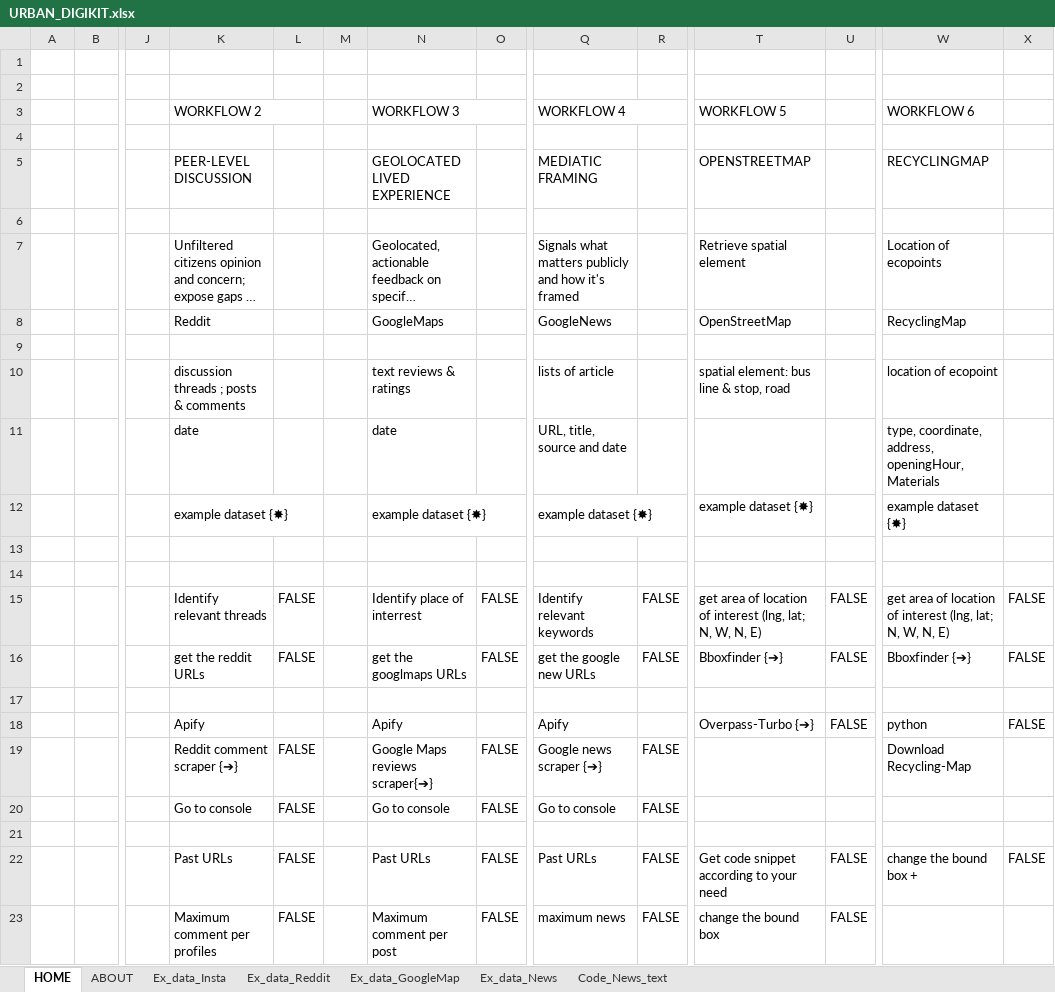
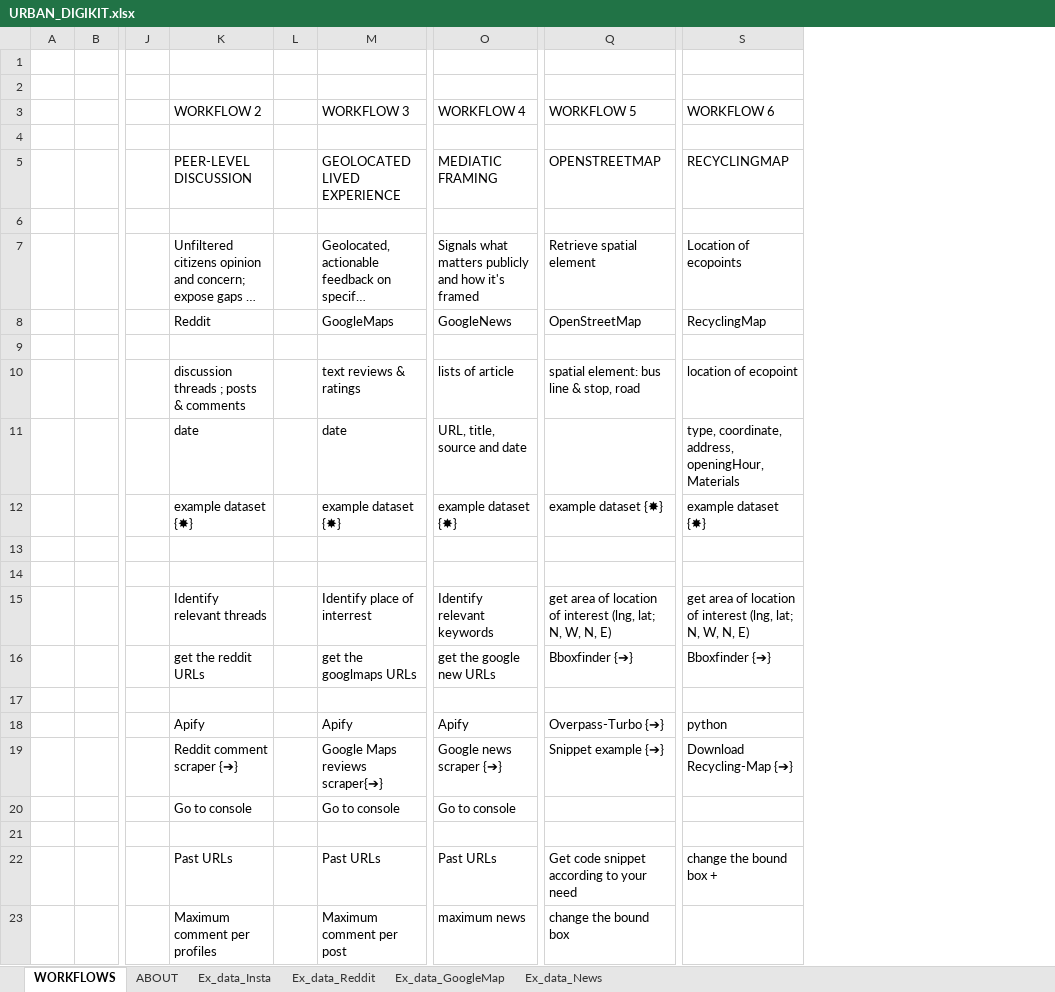
Before and after one commit to Julie989/Urban_digikit.io, an Excel workbook: assets/URBAN_DIGIKIT.xlsx, sheet WORKFLOWS, drawn as a sheet; only a part is shown, gaps mark what is left out; long unchanged cells end in …; values as stored, in another font and other column widths than the file's, no cell formats; charts and pictures not drawn; removed rows and columns are numbered as before the commit, all else as after; the diff names each change by its address in the sheet, - before the commit and + after, or states it on an @@ line.

```diff
--- a/assets/URBAN_DIGIKIT.xlsx (sheet WORKFLOWS)
+++ b/assets/URBAN_DIGIKIT.xlsx (sheet WORKFLOWS)
-sheet tab: HOME
+sheet tab: WORKFLOWS
-sheet tab: Code_News_text
-column L, rows 15-23: FALSE | FALSE |  |  | FALSE | FALSE |  | FALSE | FALSE
-column O, rows 15-23: FALSE | FALSE |  |  | FALSE | FALSE |  | FALSE | FALSE
-column R, rows 15-23: FALSE | FALSE |  |  | FALSE | FALSE |  | FALSE | FALSE
-column U, rows 15-23: FALSE | FALSE |  | FALSE |  |  |  | FALSE | FALSE
-column X, rows 15-22: FALSE | FALSE |  | FALSE |  |  |  | FALSE
-K3:L3 merged
-N3:O3 merged
-Q3:R3 merged
-K12:L12 merged
-N12:O12 merged
-Q12:R12 merged
-Q19 (WORKFLOW 5): (empty)
+Q19 (WORKFLOW 5): Snippet example {➔}
-S19 (WORKFLOW 6): Download Recycling-Map
+S19 (WORKFLOW 6): Download Recycling-Map {➔}
```
Also changed, not shown: sheet Ex_data_Insta, sheet ABOUT, sheet Ex_data_News, sheet Ex_data_Reddit, sheet Ex_data_GoogleMap, cell formats, charts or pictures, 2 other files.
